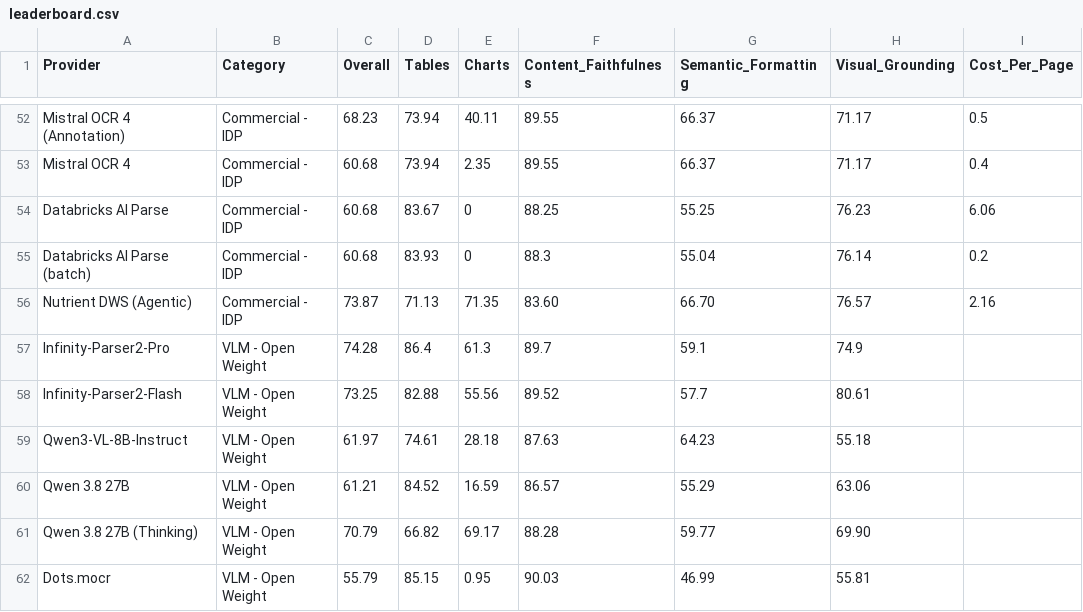
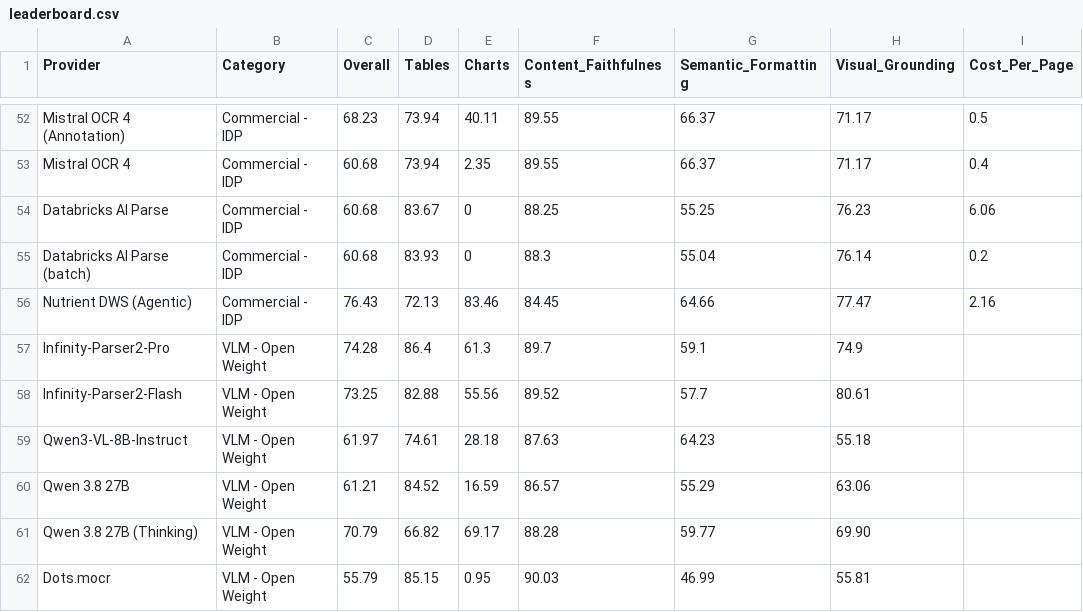
Before and after one commit to ProvidusAI/ParseBench, a CSV file: leaderboard.csv, drawn as a sheet; only a part is shown, gaps mark what is left out; the diff names each change by its address in the sheet, - before the commit and + after, or states it on an @@ line.

Commit message:
Update the Nutrient DWS row to the 1.4.1 measurement

```diff
--- a/leaderboard.csv
+++ b/leaderboard.csv
-C56 (Overall): 73.87
+C56 (Overall): 76.43
-D56 (Tables): 71.13
+D56 (Tables): 72.13
-E56 (Charts): 71.35
+E56 (Charts): 83.46
-F56 (Content_Faithfulness): 83.60
+F56 (Content_Faithfulness): 84.45
-G56 (Semantic_Formatting): 66.70
+G56 (Semantic_Formatting): 64.66
-H56 (Visual_Grounding): 76.57
+H56 (Visual_Grounding): 77.47
```
